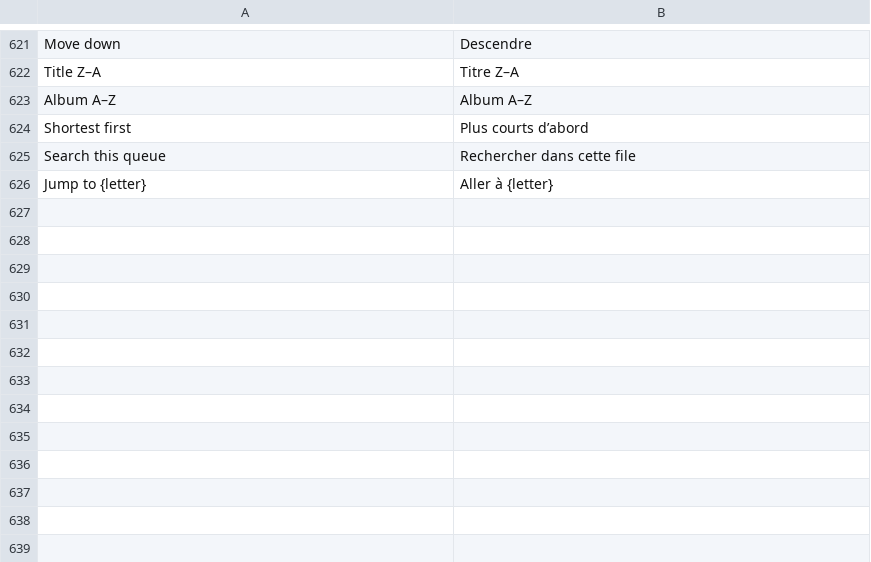
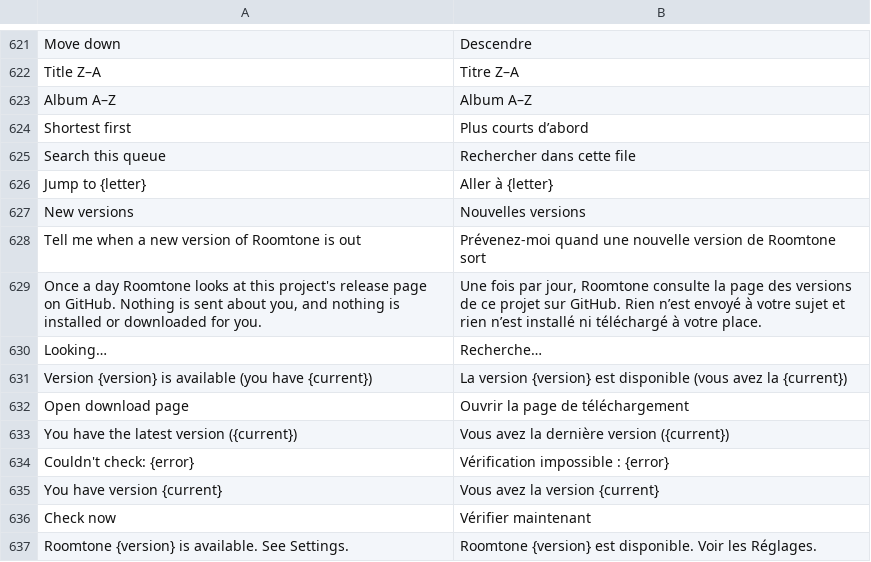
Before and after one commit to ChrispyGee/Roomtone, a TSV file: locales/fr.tsv, drawn as a sheet; only a part is shown, gaps mark what is left out; the diff names each change by its address in the sheet, - before the commit and + after, or states it on an @@ line.

```diff
--- a/locales/fr.tsv
+++ b/locales/fr.tsv
+row 627: New versions | Nouvelles versions
+row 628: Tell me when a new version of Roomtone is out | Prévenez-moi quand une nouvelle version de Roomtone sort
+row 629: Once a day Roomtone looks at this project's release page on GitHub. Nothing is sent about you, and nothing is installed or downloaded for you. | Une fois par jour, Roomtone consulte la page des versions de ce projet sur GitHub. Rien n’est envoyé à votre sujet et rien n’est installé ni téléchargé à votre place.
+row 630: Looking… | Recherche…
+row 631: Version {version} is available (you have {current}) | La version {version} est disponible (vous avez la {current})
+row 632: Open download page | Ouvrir la page de téléchargement
+row 633: You have the latest version ({current}) | Vous avez la dernière version ({current})
+row 634: Couldn't check: {error} | Vérification impossible : {error}
+row 635: You have version {current} | Vous avez la version {current}
+row 636: Check now | Vérifier maintenant
+row 637: Roomtone {version} is available. See Settings. | Roomtone {version} est disponible. Voir les Réglages.
```
Also changed, not shown: locales/de.tsv, locales/es.tsv, 12 other files.
